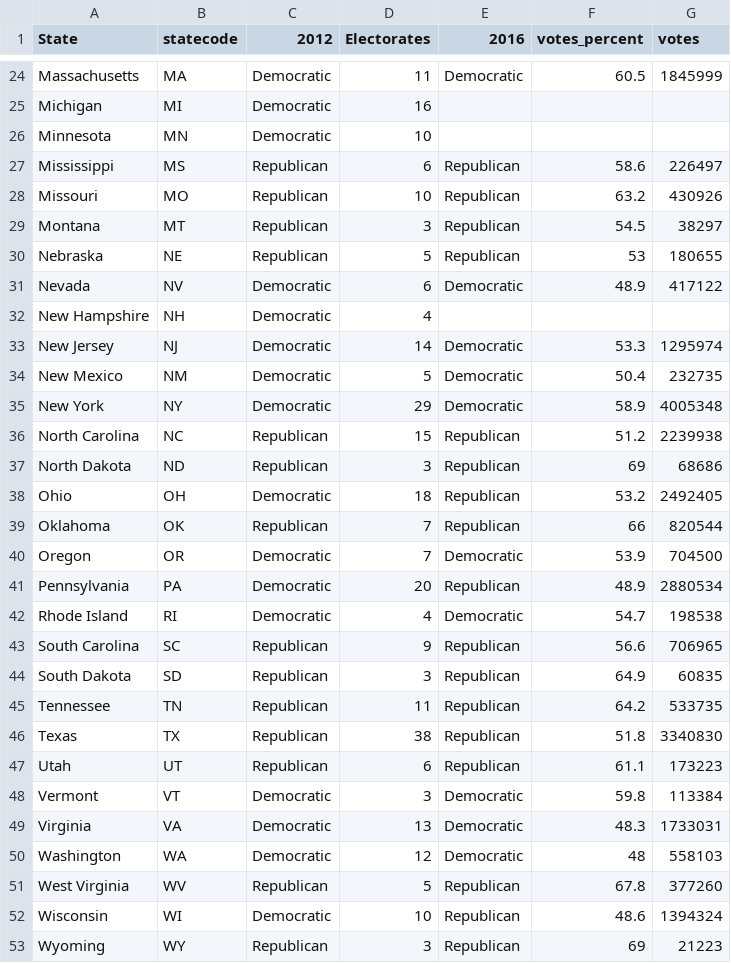
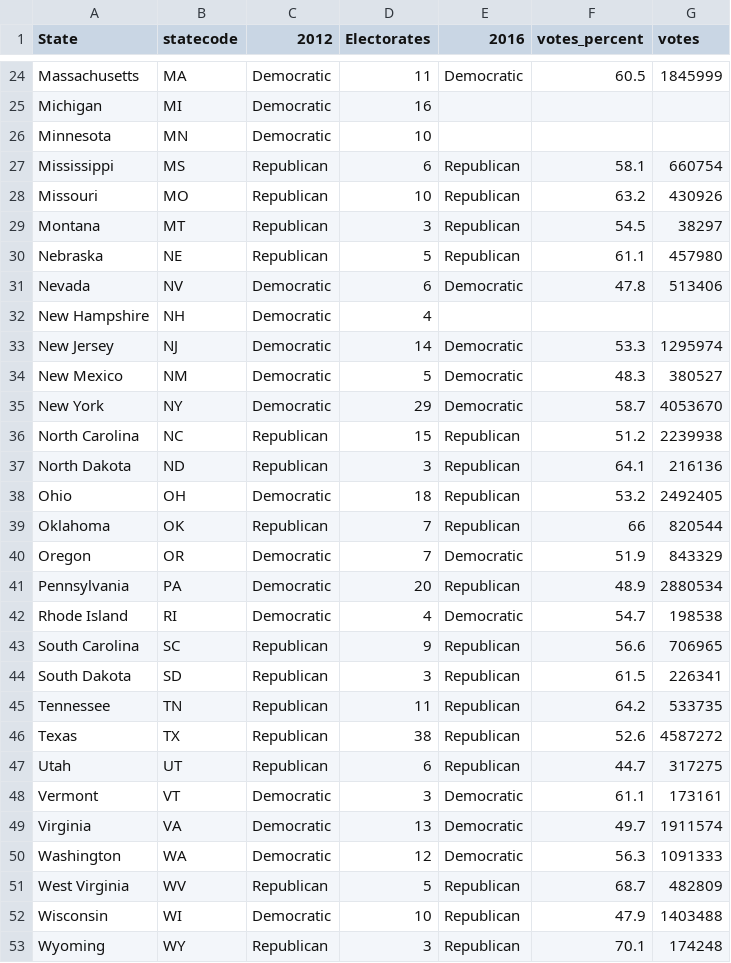
Before and after one commit to Data-Analytics/data-analytics.github.io, a CSV file: us_results/overall_results.csv, drawn as a sheet; only a part is shown, gaps mark what is left out; the diff covers the shown part only.

Commit message:
updated data sets 279

```diff
--- a/us_results/overall_results.csv
+++ b/us_results/overall_results.csv
@@ -26,16 +26,16 @@ Michigan,MI,Democratic,16,,,
 Minnesota,MN,Democratic,10,,,
-Mississippi,MS,Republican,6,Republican,58.6,226497
+Mississippi,MS,Republican,6,Republican,58.1,660754
 Missouri,MO,Republican,10,Republican,63.2,430926
 Montana,MT,Republican,3,Republican,54.5,38297
-Nebraska,NE,Republican,5,Republican,53,180655
-Nevada,NV,Democratic,6,Democratic,48.9,417122
+Nebraska,NE,Republican,5,Republican,61.1,457980
+Nevada,NV,Democratic,6,Democratic,47.8,513406
 New Hampshire,NH,Democratic,4,,,
 New Jersey,NJ,Democratic,14,Democratic,53.3,1295974
-New Mexico,NM,Democratic,5,Democratic,50.4,232735
-New York,NY,Democratic,29,Democratic,58.9,4005348
+New Mexico,NM,Democratic,5,Democratic,48.3,380527
+New York,NY,Democratic,29,Democratic,58.7,4053670
 North Carolina,NC,Republican,15,Republican,51.2,2239938
-North Dakota,ND,Republican,3,Republican,69,68686
+North Dakota,ND,Republican,3,Republican,64.1,216136
 Ohio,OH,Democratic,18,Republican,53.2,2492405
 Oklahoma,OK,Republican,7,Republican,66,820544
-Oregon,OR,Democratic,7,Democratic,53.9,704500
+Oregon,OR,Democratic,7,Democratic,51.9,843329
 Pennsylvania,PA,Democratic,20,Republican,48.9,2880534
@@ -43,11 +43,11 @@ Rhode Island,RI,Democratic,4,Democratic,54.7,198538
 South Carolina,SC,Republican,9,Republican,56.6,706965
-South Dakota,SD,Republican,3,Republican,64.9,60835
+South Dakota,SD,Republican,3,Republican,61.5,226341
 Tennessee,TN,Republican,11,Republican,64.2,533735
-Texas,TX,Republican,38,Republican,51.8,3340830
-Utah,UT,Republican,6,Republican,61.1,173223
-Vermont,VT,Democratic,3,Democratic,59.8,113384
-Virginia,VA,Democratic,13,Democratic,48.3,1733031
-Washington,WA,Democratic,12,Democratic,48,558103
-West Virginia,WV,Republican,5,Republican,67.8,377260
-Wisconsin,WI,Democratic,10,Republican,48.6,1394324
-Wyoming,WY,Republican,3,Republican,69,21223
+Texas,TX,Republican,38,Republican,52.6,4587272
+Utah,UT,Republican,6,Republican,44.7,317275
+Vermont,VT,Democratic,3,Democratic,61.1,173161
+Virginia,VA,Democratic,13,Democratic,49.7,1911574
+Washington,WA,Democratic,12,Democratic,56.3,1091333
+West Virginia,WV,Republican,5,Republican,68.7,482809
+Wisconsin,WI,Democratic,10,Republican,47.9,1403488
+Wyoming,WY,Republican,3,Republican,70.1,174248
```
Also changed, not shown: 16 edited cells elsewhere in this file, 1 other file.
